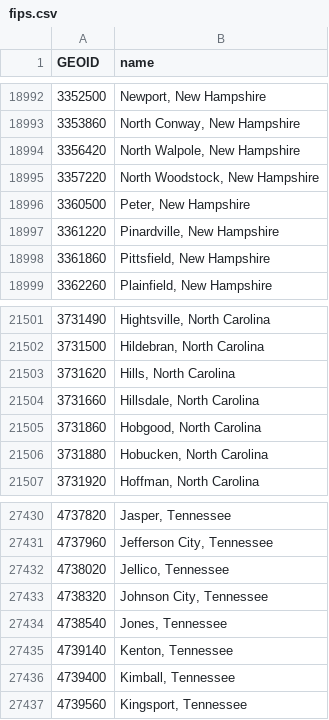
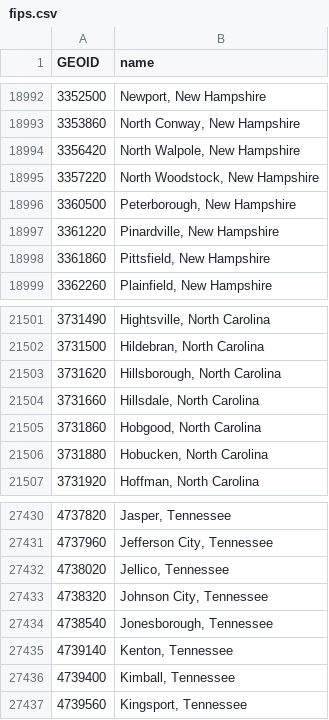
Before and after one commit to pjsier/fips-lookup, a CSV file: data/fips.csv, drawn as a sheet; only a part is shown, gaps mark what is left out; the diff covers the shown part only.

```diff
--- a/data/fips.csv
+++ b/data/fips.csv
@@ -18995,3 +18995,3 @@ GEOID,name
 3357220,"North Woodstock, New Hampshire"
-3360500,"Peter, New Hampshire"
+3360500,"Peterborough, New Hampshire"
 3361220,"Pinardville, New Hampshire"
@@ -21502,3 +21502,3 @@ GEOID,name
 3731500,"Hildebran, North Carolina"
-3731620,"Hills, North Carolina"
+3731620,"Hillsborough, North Carolina"
 3731660,"Hillsdale, North Carolina"
@@ -27433,3 +27433,3 @@ GEOID,name
 4738320,"Johnson City, Tennessee"
-4738540,"Jones, Tennessee"
+4738540,"Jonesborough, Tennessee"
 4739140,"Kenton, Tennessee"
```
Also changed, not shown: 10 edited cells elsewhere in this file.
